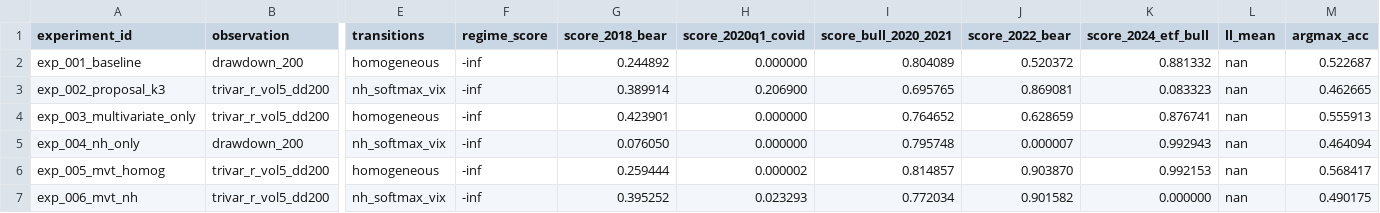
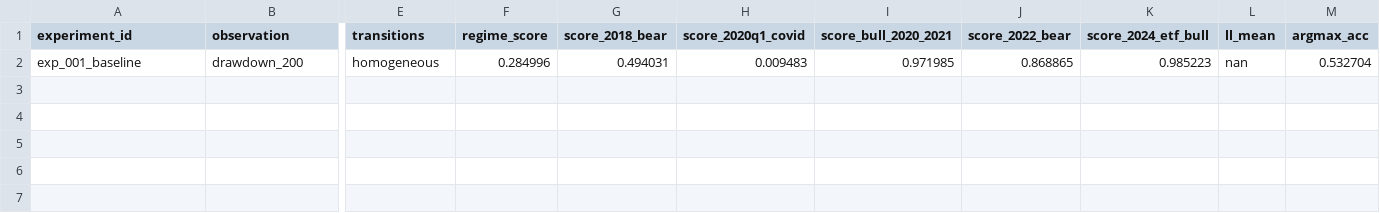
Before and after one commit to nodrama-labs/trader-research, a TSV file: results/regime_sweep_results.tsv, drawn as a sheet; only a part is shown, gaps mark what is left out; rows hold the shown columns only; the diff names each change by its address in the sheet, - before the commit and + after, or states it on an @@ line.

```diff
--- a/results/regime_sweep_results.tsv
+++ b/results/regime_sweep_results.tsv
-F2 (regime_score): -inf
+F2 (regime_score): 0.284996
-G2 (score_2018_bear): 0.244892
+G2 (score_2018_bear): 0.494031
-H2 (score_2020q1_covid): 0.000000
+H2 (score_2020q1_covid): 0.009483
-I2 (score_bull_2020_2021): 0.804089
+I2 (score_bull_2020_2021): 0.971985
-J2 (score_2022_bear): 0.520372
+J2 (score_2022_bear): 0.868865
-K2 (score_2024_etf_bull): 0.881332
+K2 (score_2024_etf_bull): 0.985223
-M2 (argmax_acc): 0.522687
+M2 (argmax_acc): 0.532704
-row 3: exp_002_proposal_k3 | trivar_r_vol5_dd200 | nh_softmax_vix | -inf | 0.389914 | 0.206900 | 0.695765 | 0.869081 | 0.083323 | nan | 0.462665
-row 4: exp_003_multivariate_only | trivar_r_vol5_dd200 | homogeneous | -inf | 0.423901 | 0.000000 | 0.764652 | 0.628659 | 0.876741 | nan | 0.555913
-row 5: exp_004_nh_only | drawdown_200 | nh_softmax_vix | -inf | 0.076050 | 0.000000 | 0.795748 | 0.000007 | 0.992943 | nan | 0.464094
-row 6: exp_005_mvt_homog | trivar_r_vol5_dd200 | homogeneous | -inf | 0.259444 | 0.000002 | 0.814857 | 0.903870 | 0.992153 | nan | 0.568417
-row 7: exp_006_mvt_nh | trivar_r_vol5_dd200 | nh_softmax_vix | -inf | 0.395252 | 0.023293 | 0.772034 | 0.901582 | 0.000000 | nan | 0.490175
```
Also changed, not shown: 2 other files.
